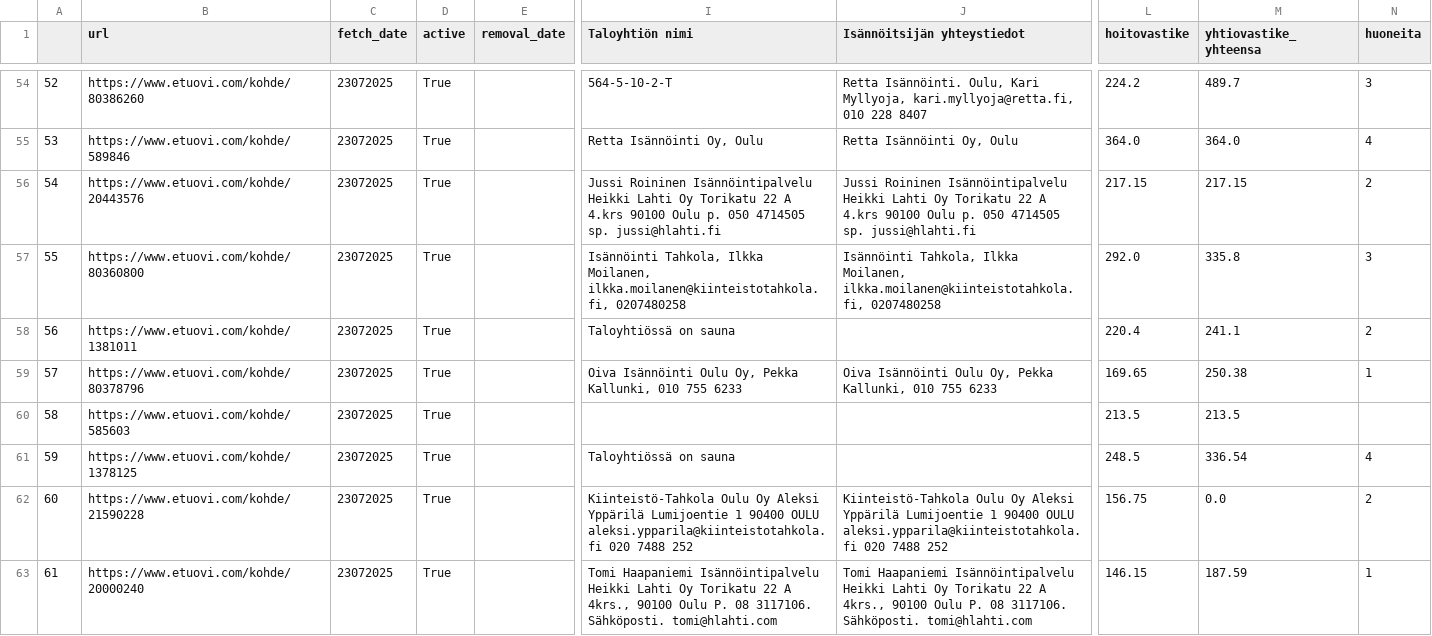
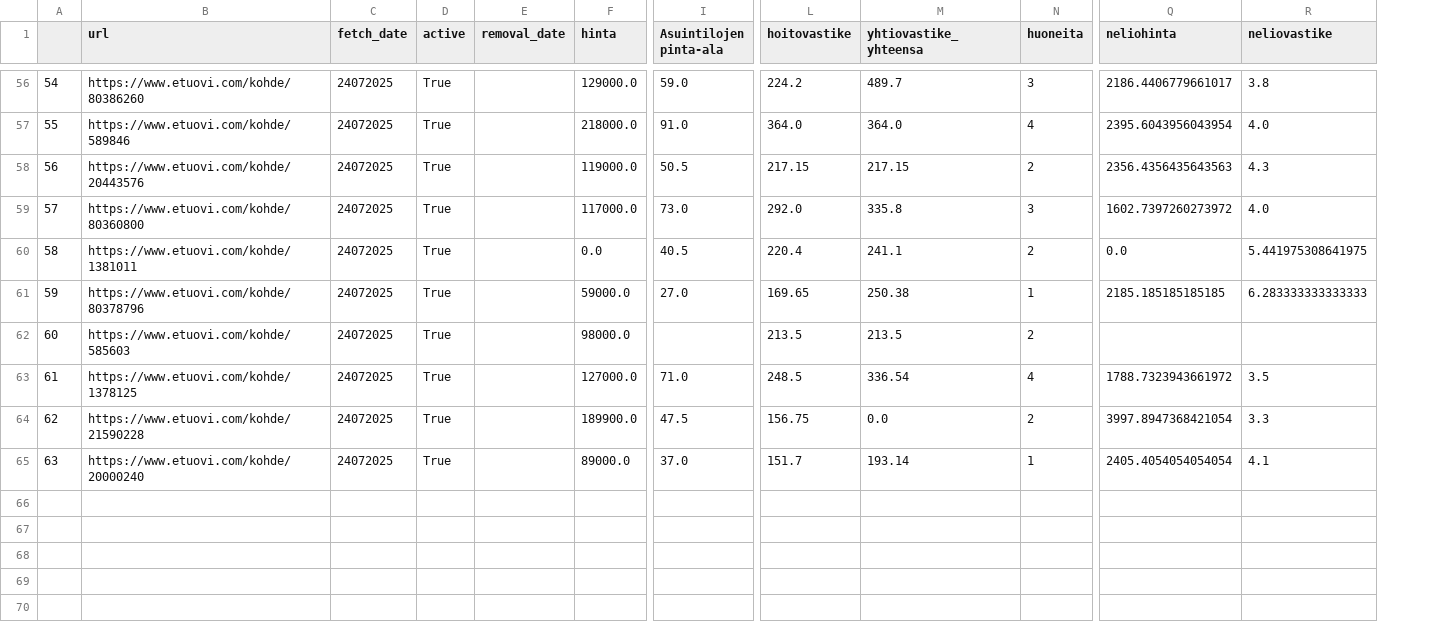
Before and after one commit to setuukka/etuovi, a CSV file: all_listings.csv, drawn as a sheet; only a part is shown, gaps mark what is left out; removed rows and columns are numbered as before the commit, all else as after; the diff covers the shown part only; the diff names each change by its address in the sheet, - before the commit and + after, or states it on an @@ line.

```diff
--- a/all_listings.csv
+++ b/all_listings.csv
+column F (hinta), rows 56-65: 129000.0 | 218000.0 | 119000.0 | 117000.0 | 0.0 | 59000.0 | 98000.0 | 127000.0 | 189900.0 | 89000.0
+column I (Asuintilojen pinta-ala), rows 56-65: 59.0 | 91.0 | 50.5 | 73.0 | 40.5 | 27.0 |  | 71.0 | 47.5 | 37.0
-column I (Taloyhtiön nimi), rows 54-63: 564-5-10-2-T | Retta Isännöinti Oy, Oulu | Jussi Roininen Isännöintipalvelu Heikki Lahti Oy Torikatu 22 A 4.krs 90100 Oulu p. 050 4714505 sp. jussi@hlahti.fi | Isännöinti Tahkola, Ilkka Moilanen, ilkka.moilanen@kiinteistotahkola.fi, 0207480258 | Taloyhtiössä on sauna | Oiva Isännöinti Oulu Oy, Pekka Kallunki, 010 755 6233 |  | Taloyhtiössä on sauna | Kiinteistö-Tahkola Oulu Oy Aleksi Yppärilä Lumijoentie 1 90400 OULU aleksi.ypparila@kiinteistotahkola.fi 020 7488 252 | Tomi Haapaniemi Isännöintipalvelu Heikki Lahti Oy Torikatu 22 A 4krs., 90100 Oulu P. 08 3117106. Sähköposti. tomi@hlahti.com
-column J (Isännöitsijän yhteystiedot), rows 54-63: Retta Isännöinti. Oulu, Kari Myllyoja, kari.myllyoja@retta.fi, 010 228 8407 | Retta Isännöinti Oy, Oulu | Jussi Roininen Isännöintipalvelu Heikki Lahti Oy Torikatu 22 A 4.krs 90100 Oulu p. 050 4714505 sp. jussi@hlahti.fi | Isännöinti Tahkola, Ilkka Moilanen, ilkka.moilanen@kiinteistotahkola.fi, 0207480258 |  | Oiva Isännöinti Oulu Oy, Pekka Kallunki, 010 755 6233 |  |  | Kiinteistö-Tahkola Oulu Oy Aleksi Yppärilä Lumijoentie 1 90400 OULU aleksi.ypparila@kiinteistotahkola.fi 020 7488 252 | Tomi Haapaniemi Isännöintipalvelu Heikki Lahti Oy Torikatu 22 A 4krs., 90100 Oulu P. 08 3117106. Sähköposti. tomi@hlahti.com
+column Q (neliohinta), rows 56-65: 2186.4406779661017 | 2395.6043956043954 | 2356.4356435643563 | 1602.7397260273972 | 0.0 | 2185.185185185185 |  | 1788.7323943661972 | 3997.8947368421054 | 2405.4054054054054
+column R (neliovastike), rows 56-65: 3.8 | 4.0 | 4.3 | 4.0 | 5.441975308641975 | 6.283333333333333 |  | 3.5 | 3.3 | 4.1
@@ column A renumbered from row 3 down @@
-C56:C65 (fetch_date): 23072025
+C56:C65 (fetch_date): 24072025
-N62 (huoneita): (empty)
+N62 (huoneita): 2
-L65 (hoitovastike): 146.15
+L65 (hoitovastike): 151.7
-M65 (yhtiovastike_yhteensa): 187.59
+M65 (yhtiovastike_yhteensa): 193.14
```
Also changed, not shown: 2 added rows and 56 edited cells elsewhere in this file, 4 other files.
